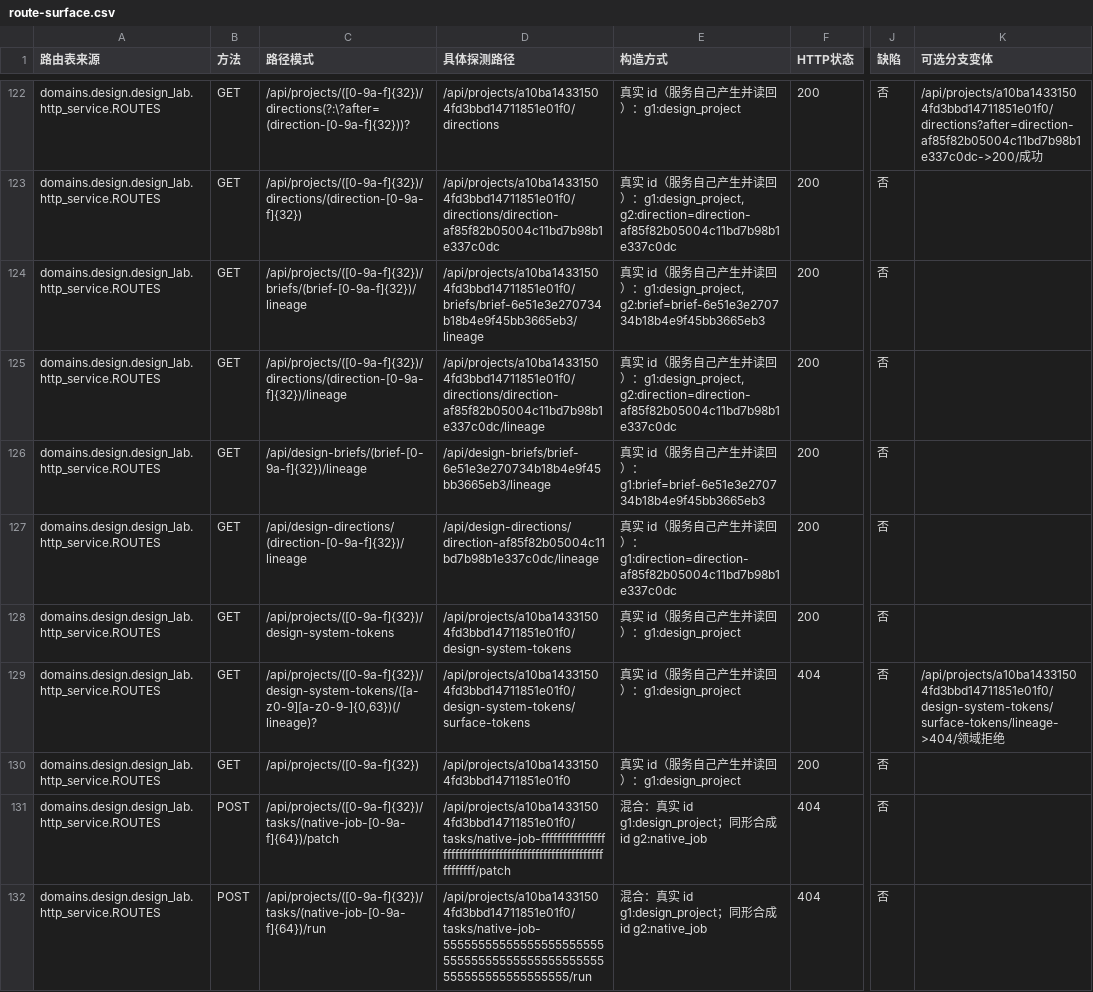
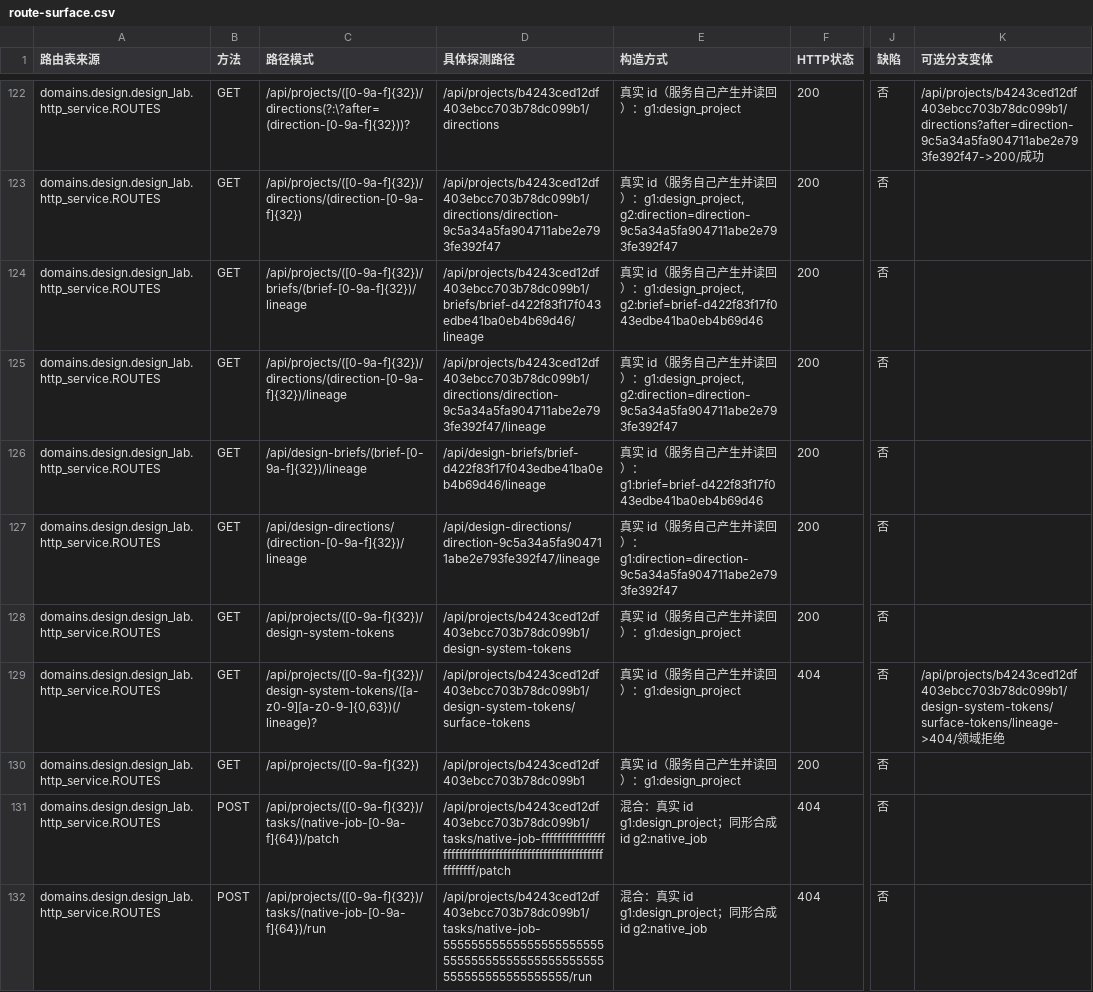
Before and after one commit to DTALEX66/AI-WORK-LAB, a CSV file: migration/route-surface.csv, drawn as a sheet; only a part is shown, gaps mark what is left out; the diff covers the shown part only; the diff names each change by its address in the sheet, - before the commit and + after, or states it on an @@ line.

Commit message:
把 164 端点里最后一个 5xx 缺陷关掉：无账本的拒绝是部署事实，不是存储故障
GET /api/evidence-projection 重算「本检出的证据链状态」，本检出没有 DESIGN-LAB 的
任务账本（它作为包内来源材料留在 resources/repo/ 下），于是路由按合同拒绝——拒绝是对的，
投影合同自己写着「receipts 为空从不等于证据没问题」，补一个 200 空投影就是造绿。
错的是状态类：503 把复审者支去查一个好好的存储，全表复测因此把它记成唯一的 缺陷。

- EVIDENCE_READBACK_STATUS：EVIDENCE_LEDGER_ABSENT 503 → 409，并附 meaning 一句说明
  「没有账本可读，既非通过也非存储故障」；契约缺失/取不到提交号仍 503，代码与契约分歧仍
  500。test_v28 分三类钉住，并逐条植入拒绝，防止把全部降格成 benign 4xx。
- 该改动按锚点声明进 migrate_sources.PATCHES：脚本先算引擎本会写出的字节、与树上做差异、
  再回应用自己产出的片段要求逐字节相同，最后重导入断言引擎意图==树。插入过程只用二进制
  改写以保住 CRLF（第一次用 write_text 把整文件换行改了，1089 行纯 churn，已按 HEAD 字节还原）。
- 复测 scripts/probe_full_surface.py --fresh：enumerated=164 success=97 refusal=67 defect=0，
  route-surface.csv 按这次实测重写；另把 §11 里「仍是具名 503」那句标注为当时读数并指向 §14。
- 全量 372 passed / 0 failed（收据 845082918268d073 @ 70d5faaa205f），闭环表已改绑该收据。

```diff
--- a/migration/route-surface.csv
+++ b/migration/route-surface.csv
-D122 (具体探测路径): /api/projects/a10ba14331504fd3bbd14711851e01f0/directions
+D122 (具体探测路径): /api/projects/b4243ced12df403ebcc703b78dc099b1/directions
-K122 (可选分支变体): /api/projects/a10ba14331504fd3bbd14711851e01f0/directions?after=direction-af85f82b05004c11bd7b98b1e337c0dc->200/成功
+K122 (可选分支变体): /api/projects/b4243ced12df403ebcc703b78dc099b1/directions?after=direction-9c5a34a5fa904711abe2e793fe392f47->200/成功
-D123 (具体探测路径): /api/projects/a10ba14331504fd3bbd14711851e01f0/directions/direction-af85f82b05004c11bd7b98b1e337c0dc
+D123 (具体探测路径): /api/projects/b4243ced12df403ebcc703b78dc099b1/directions/direction-9c5a34a5fa904711abe2e793fe392f47
-E123 (构造方式): …：g1:design_project, g2:direction=direction-af85f82b05004c11bd7b98b1e337c0dc
+E123 (构造方式): …：g1:design_project, g2:direction=direction-9c5a34a5fa904711abe2e793fe392f47
-D124 (具体探测路径): /api/projects/a10ba14331504fd3bbd14711851e01f0/briefs/brief-6e51e3e270734b18b4e9f45bb3665eb3/lineage
+D124 (具体探测路径): /api/projects/b4243ced12df403ebcc703b78dc099b1/briefs/brief-d422f83f17f043edbe41ba0eb4b69d46/lineage
-E124 (构造方式): …：g1:design_project, g2:brief=brief-6e51e3e270734b18b4e9f45bb3665eb3
+E124 (构造方式): …：g1:design_project, g2:brief=brief-d422f83f17f043edbe41ba0eb4b69d46
-D125 (具体探测路径): /api/projects/a10ba14331504fd3bbd14711851e01f0/directions/direction-af85f82b05004c11bd7b98b1e337c0dc/lineage
+D125 (具体探测路径): /api/projects/b4243ced12df403ebcc703b78dc099b1/directions/direction-9c5a34a5fa904711abe2e793fe392f47/lineage
-E125 (构造方式): …：g1:design_project, g2:direction=direction-af85f82b05004c11bd7b98b1e337c0dc
+E125 (构造方式): …：g1:design_project, g2:direction=direction-9c5a34a5fa904711abe2e793fe392f47
-D126 (具体探测路径): /api/design-briefs/brief-6e51e3e270734b18b4e9f45bb3665eb3/lineage
+D126 (具体探测路径): /api/design-briefs/brief-d422f83f17f043edbe41ba0eb4b69d46/lineage
-E126 (构造方式): …）：g1:brief=brief-6e51e3e270734b18b4e9f45bb3665eb3
+E126 (构造方式): …）：g1:brief=brief-d422f83f17f043edbe41ba0eb4b69d46
-D127 (具体探测路径): /api/design-directions/direction-af85f82b05004c11bd7b98b1e337c0dc/lineage
+D127 (具体探测路径): /api/design-directions/direction-9c5a34a5fa904711abe2e793fe392f47/lineage
-E127 (构造方式): …）：g1:direction=direction-af85f82b05004c11bd7b98b1e337c0dc
+E127 (构造方式): …）：g1:direction=direction-9c5a34a5fa904711abe2e793fe392f47
-D128 (具体探测路径): /api/projects/a10ba14331504fd3bbd14711851e01f0/design-system-tokens
+D128 (具体探测路径): /api/projects/b4243ced12df403ebcc703b78dc099b1/design-system-tokens
-D129 (具体探测路径): /api/projects/a10ba14331504fd3bbd14711851e01f0/design-system-tokens/surface-tokens
+D129 (具体探测路径): /api/projects/b4243ced12df403ebcc703b78dc099b1/design-system-tokens/surface-tokens
-K129 (可选分支变体): /api/projects/a10ba14331504fd3bbd14711851e01f0/design-system-tokens/surface-tokens/lineage->404/领域…
+K129 (可选分支变体): /api/projects/b4243ced12df403ebcc703b78dc099b1/design-system-tokens/surface-tokens/lineage->404/领域…
-D130 (具体探测路径): /api/projects/a10ba14331504fd3bbd14711851e01f0
+D130 (具体探测路径): /api/projects/b4243ced12df403ebcc703b78dc099b1
-D131 (具体探测路径): /api/projects/a10ba14331504fd3bbd14711851e01f0/tasks/native-job-ffffffffffffffffffffffffffffffffffffffffffffffffffffffffffffffff/patch
+D131 (具体探测路径): /api/projects/b4243ced12df403ebcc703b78dc099b1/tasks/native-job-ffffffffffffffffffffffffffffffffffffffffffffffffffffffffffffffff/patch
-D132 (具体探测路径): /api/projects/a10ba14331504fd3bbd14711851e01f0/tasks/native-job-5555555555555555555555555555555555555555555555555555555555555555/run
+D132 (具体探测路径): /api/projects/b4243ced12df403ebcc703b78dc099b1/tasks/native-job-5555555555555555555555555555555555555555555555555555555555555555/run
```
Also changed, not shown: 109 edited cells elsewhere in this file, migration/audit-item-closure.csv, 4 other files.
